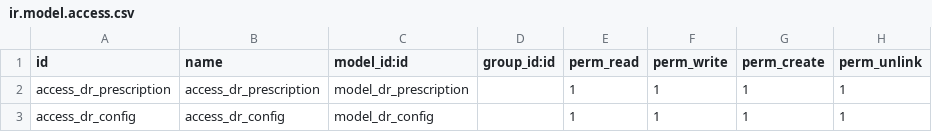
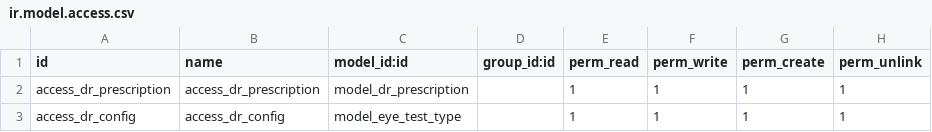
Before and after one commit to Kashifaziz123/odoo-12, a CSV file: optical_erp/security/ir.model.access.csv, drawn as a sheet.

```diff
--- a/optical_erp/security/ir.model.access.csv
+++ b/optical_erp/security/ir.model.access.csv
@@ -2,2 +2,2 @@ id,name,model_id:id,group_id:id,perm_read,perm_write,perm_create,perm_unlink
 access_dr_prescription,access_dr_prescription,model_dr_prescription,,1,1,1,1
-access_dr_config,access_dr_config,model_dr_config,,1,1,1,1
+access_dr_config,access_dr_config,model_eye_test_type,,1,1,1,1
```
Also changed, not shown: 1 other file.
